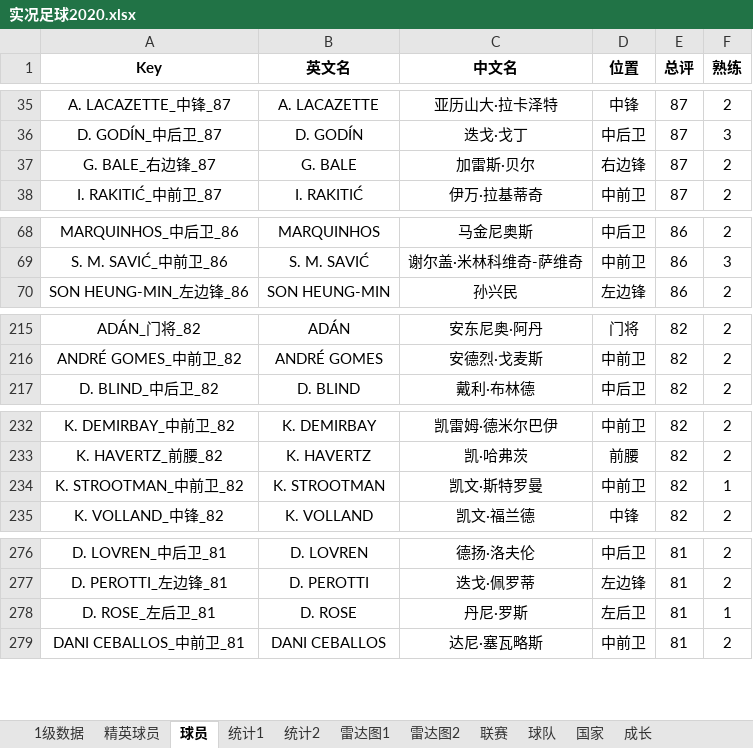
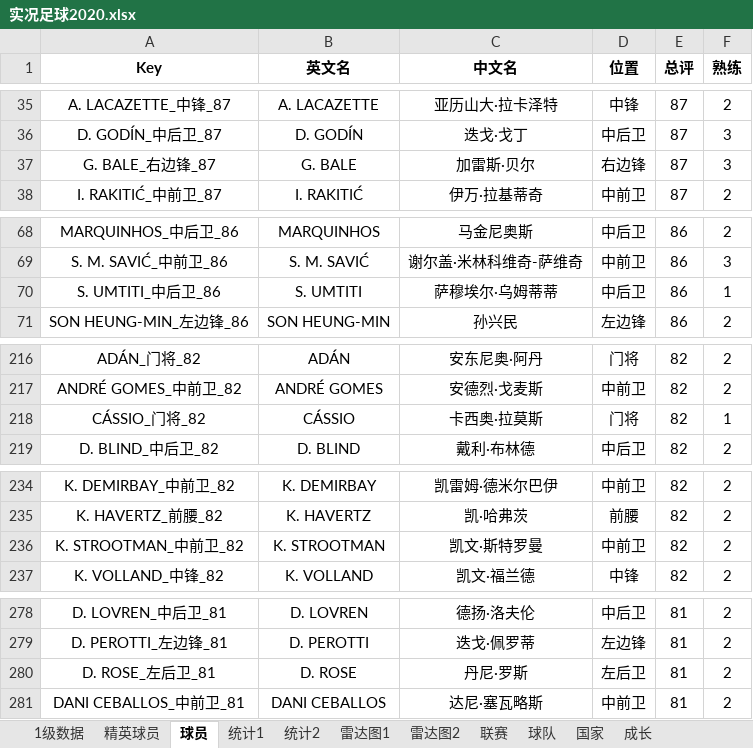
Before and after one commit to g4seek/pes2020, an Excel workbook: 实况足球2020.xlsx, sheet 球员, drawn as a sheet; only a part is shown, gaps mark what is left out; values as stored, in another font and other column widths than the file's, no borders; addresses are those after the commit; the diff names each change by its address in the sheet, - before the commit and + after, or states it on an @@ line.

```diff
--- a/实况足球2020.xlsx (sheet 球员)
+++ b/实况足球2020.xlsx (sheet 球员)
-F37 (熟练): 2
+F37 (熟练): 3
+row 70: S. UMTITI_中后卫_86 | S. UMTITI | 萨穆埃尔·乌姆蒂蒂 | 中后卫 | 86 | 1
+row 218: CÁSSIO_门将_82 | CÁSSIO | 卡西奥·拉莫斯 | 门将 | 82 | 1
-F236 (熟练): 1
+F236 (熟练): 2
-F280 (熟练): 1
+F280 (熟练): 2
```
Also changed, not shown: sheet 1级数据, sheet 雷达图1, sheet 精英球员, sheet 雷达图2, formulas that keep their value, charts or pictures, 1 other file.
